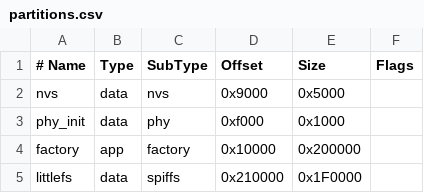
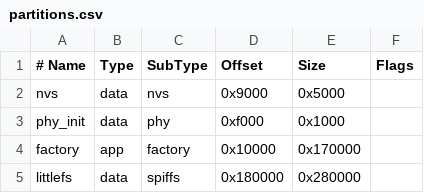
Before and after one commit to Youteach-org/Classroom-Online-Games, a CSV file: Medicine/AED-Trainer/firmware/aed-trainer/partitions.csv, drawn as a sheet.

```diff
--- a/Medicine/AED-Trainer/firmware/aed-trainer/partitions.csv
+++ b/Medicine/AED-Trainer/firmware/aed-trainer/partitions.csv
@@ -3,3 +3,3 @@ nvs,      data, nvs,     0x9000,   0x5000,
 phy_init, data, phy,     0xf000,   0x1000,
-factory,  app,  factory, 0x10000,  0x200000,
-littlefs, data, spiffs,  0x210000, 0x1F0000,
+factory,  app,  factory, 0x10000,  0x170000,
+littlefs, data, spiffs,  0x180000, 0x280000,
```
Also changed, not shown: 11 other files.
